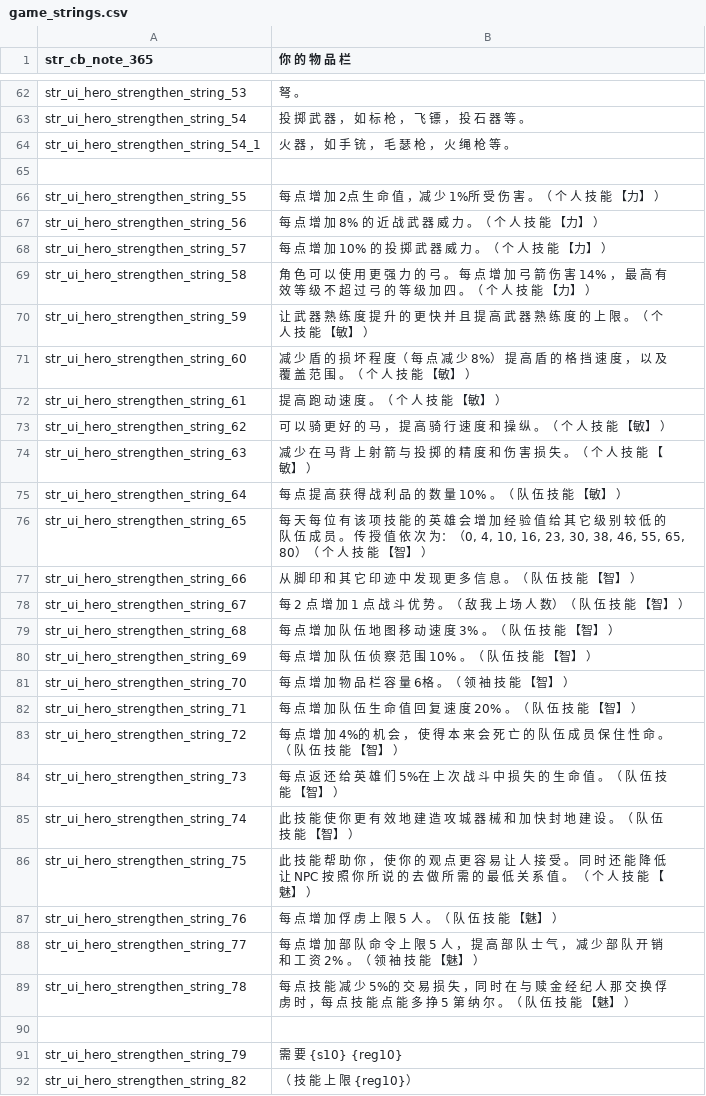
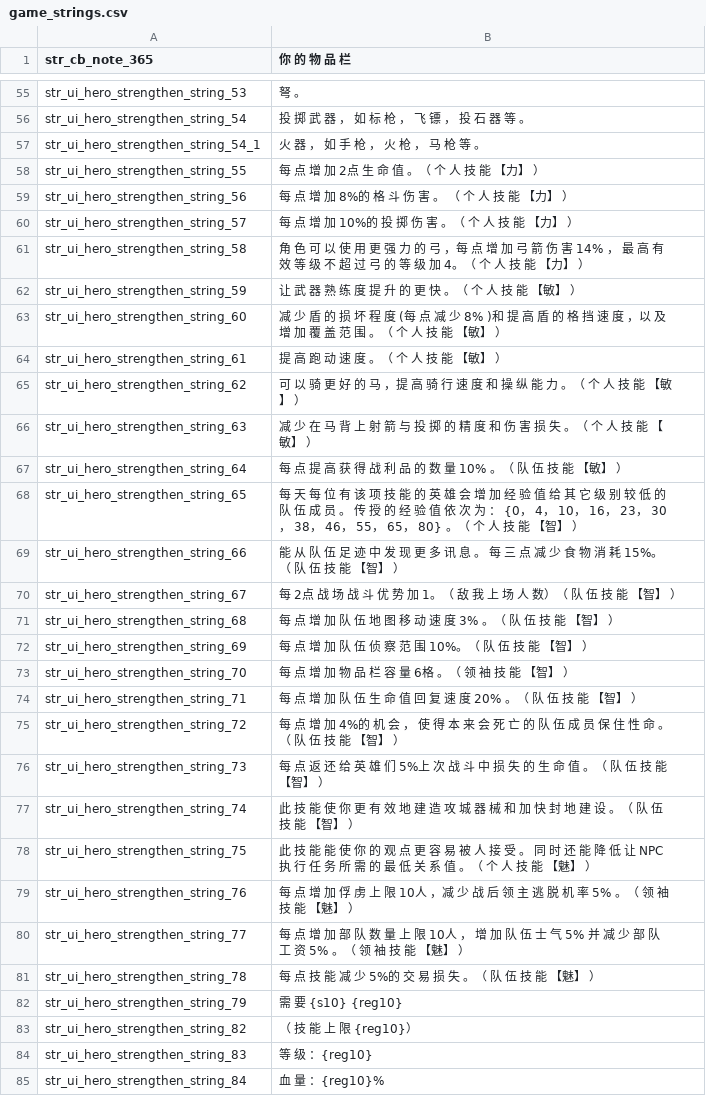
Before and after one commit to poetmilk/Mount-Blade-Warband-Functional-Package, a CSV file: NewAutoAddPointSystem/game_strings.csv, drawn as a sheet; only a part is shown, gaps mark what is left out; the shorter side is filled out with more unchanged rows; the diff covers the shown part only.

```diff
--- a/NewAutoAddPointSystem/game_strings.csv
+++ b/NewAutoAddPointSystem/game_strings.csv
@@ -63,19 +56,18 @@ str_ui_hero_strengthen_string_53|弩 。
 str_ui_hero_strengthen_string_54|投 掷 武 器 ， 如 标 枪 ， 飞 镖 ， 投 石 器 等 。
-str_ui_hero_strengthen_string_54_1|火 器 ， 如 手 铳 ， 毛 瑟 枪 ， 火 绳 枪 等 。
-
-str_ui_hero_strengthen_string_55|每 点 增 加 2点 生 命 值 ，减 少 1%所 受 伤 害 。（ 个 人 技 能 【力】 ）
-str_ui_hero_strengthen_string_56|每 点 增 加 8% 的 近 战 武 器 威 力 。（ 个 人 技 能 【力】 ）
-str_ui_hero_strengthen_string_57|每 点 增 加 10% 的 投 掷 武 器 威 力 。（ 个 人 技 能 【力】 ）
-str_ui_hero_strengthen_string_58|角 色 可 以 使 用 更 强 力 的 弓 。 每 点 增 加 弓 箭 伤 害 14% ， 最 高 有 效 等 级 不 超 过 弓 的 等 级 加 四 。（ 个 人 技 能 【力】 ）
-str_ui_hero_strengthen_string_59|让 武 器 熟 练 度 提 升 的 更 快 并 且 提 高 武 器 熟 练 度 的 上 限 。（ 个 人 技 能 【敏】 ）
-str_ui_hero_strengthen_string_60|减 少 盾 的 损 坏 程 度（ 每 点 减 少 8%） 提 高 盾 的 格 挡 速 度 ， 以 及 覆 盖 范 围 。（ 个 人 技 能 【敏】 ）
+str_ui_hero_strengthen_string_54_1|火 器 ， 如 手 枪 ， 火 枪 ， 马 枪 等 。
+str_ui_hero_strengthen_string_55|每 点 增 加 2点 生 命 值 。（ 个 人 技 能 【力】 ）
+str_ui_hero_strengthen_string_56|每 点 增 加 8%的 格 斗 伤 害 。 （ 个 人 技 能 【力】 ）
+str_ui_hero_strengthen_string_57|每 点 增 加 10%的 投 掷 伤 害 。（ 个 人 技 能 【力】 ）
+str_ui_hero_strengthen_string_58|角 色 可 以 使 用 更 强 力 的 弓 ，每 点 增 加 弓 箭 伤 害 14% ， 最 高 有 效 等 级 不 超 过 弓 的 等 级 加 4。（ 个 人 技 能 【力】 ）
+str_ui_hero_strengthen_string_59|让 武 器 熟 练 度 提 升 的 更 快 。（ 个 人 技 能 【敏】 ）
+str_ui_hero_strengthen_string_60|减 少 盾 的 损 坏 程 度 (每 点 减 少 8% )和 提 高 盾 的 格 挡 速 度 ，以 及 增 加 覆 盖 范 围 。（ 个 人 技 能 【敏】 ）
 str_ui_hero_strengthen_string_61|提 高 跑 动 速 度 。（ 个 人 技 能 【敏】 ）
-str_ui_hero_strengthen_string_62|可 以 骑 更 好 的 马 ， 提 高 骑 行 速 度 和 操 纵 。（ 个 人 技 能 【敏】 ）
+str_ui_hero_strengthen_string_62|可 以 骑 更 好 的 马 ，提 高 骑 行 速 度 和 操 纵 能 力 。（ 个 人 技 能 【敏】 ）
 str_ui_hero_strengthen_string_63|减 少 在 马 背 上 射 箭 与 投 掷 的 精 度 和 伤 害 损 失 。（ 个 人 技 能 【敏】 ）
 str_ui_hero_strengthen_string_64|每 点 提 高 获 得 战 利 品 的 数 量 10% 。（ 队 伍 技 能 【敏】 ）
-str_ui_hero_strengthen_string_65|每 天 每 位 有 该 项 技 能 的 英 雄 会 增 加 经 验 值 给 其 它 级 别 较 低 的 队 伍 成 员 。 传 授 值 依 次 为：（0, 4, 10, 16, 23, 30, 38, 46, 55, 65, 80）（ 个 人 技 能 【智】 ）
-str_ui_hero_strengthen_string_66|从 脚 印 和 其 它 印 迹 中 发 现 更 多 信 息 。（ 队 伍 技 能 【智】 ）
-str_ui_hero_strengthen_string_67|每 2 点 增 加 1 点 战 斗 优 势 。（ 敌 我 上 场 人 数）（ 队 伍 技 能 【智】 ）
+str_ui_hero_strengthen_string_65|每 天 每 位 有 该 项 技 能 的 英 雄 会 增 加 经 验 值 给 其 它 级 别 较 低 的 队 伍 成 员 。 传 授 的 经 验 值 依 次 为 ： {0， 4， 10， 16， 23， 30， 38， 46， 55， 65， 80} 。（ 个 人 技 能 【智】 ）
+str_ui_hero_strengthen_string_66|能 从 队 伍 足 迹 中 发 现 更 多 讯 息 。 每 三 点 减 少 食 物 消 耗 15%。（ 队 伍 技 能 【智】 ）
+str_ui_hero_strengthen_string_67|每 2点 战 场 战 斗 优 势 加 1。（ 敌 我 上 场 人 数）（ 队 伍 技 能 【智】 ）
 str_ui_hero_strengthen_string_68|每 点 增 加 队 伍 地 图 移 动 速 度 3% 。（ 队 伍 技 能 【智】 ）
-str_ui_hero_strengthen_string_69|每 点 增 加 队 伍 侦 察 范 围 10% 。（ 队 伍 技 能 【智】 ）
+str_ui_hero_strengthen_string_69|每 点 增 加 队 伍 侦 察 范 围 10%。（ 队 伍 技 能 【智】 ）
 str_ui_hero_strengthen_string_70|每 点 增 加 物 品 栏 容 量 6格 。（ 领 袖 技 能 【智】 ）
@@ -83,9 +75,8 @@ str_ui_hero_strengthen_string_71|每 点 增 加 队 伍 生 命 值 回 复 速
 str_ui_hero_strengthen_string_72|每 点 增 加 4%的 机 会 ， 使 得 本 来 会 死 亡 的 队 伍 成 员 保 住 性 命 。（ 队 伍 技 能 【智】 ）
-str_ui_hero_strengthen_string_73|每 点 返 还 给 英 雄 们 5%在 上 次 战 斗 中 损 失 的 生 命 值 。（ 队 伍 技 能 【智】 ）
+str_ui_hero_strengthen_string_73|每 点 返 还 给 英 雄 们 5%上 次 战 斗 中 损 失 的 生 命 值 。（ 队 伍 技 能 【智】 ）
 str_ui_hero_strengthen_string_74|此 技 能 使 你 更 有 效 地 建 造 攻 城 器 械 和 加 快 封 地 建 设 。（ 队 伍 技 能 【智】 ）
-str_ui_hero_strengthen_string_75|此 技 能 帮 助 你 ， 使 你 的 观 点 更 容 易 让 人 接 受 。 同 时 还 能 降 低 让 NPC 按 照 你 所 说 的 去 做 所 需 的 最 低 关 系 值 。 （ 个 人 技 能 【魅】 ）
-str_ui_hero_strengthen_string_76|每 点 增 加 俘 虏 上 限 5 人 。（ 队 伍 技 能 【魅】 ）
-str_ui_hero_strengthen_string_77|每 点 增 加 部 队 命 令 上 限 5 人 ， 提 高 部 队 士 气 ， 减 少 部 队 开 销 和 工 资 2% 。（ 领 袖 技 能 【魅】 ）
-str_ui_hero_strengthen_string_78|每 点 技 能 减 少 5%的 交 易 损 失 ，同 时 在 与 赎 金 经 纪 人 那 交 换 俘 虏 时 ，每 点 技 能 点 能 多 挣 5 第 纳 尔 。（ 队 伍 技 能 【魅】 ）
-
+str_ui_hero_strengthen_string_75|此 技 能 能 使 你 的 观 点 更 容 易 被 人 接 受 。 同 时 还 能 降 低 让 NPC执 行 任 务 所 需 的 最 低 关 系 值 。（ 个 人 技 能 【魅】 ）
+str_ui_hero_strengthen_string_76|每 点 增 加 俘 虏 上 限 10人 ，减 少 战 后 领 主 逃 脱 机 率 5% 。（ 领 袖 技 能 【魅】 ）
+str_ui_hero_strengthen_string_77|每 点 增 加 部 队 数 量 上 限 10人 ， 增 加 队 伍 士 气 5% 并 减 少 部 队 工 资 5% 。（ 领 袖 技 能 【魅】 ）
+str_ui_hero_strengthen_string_78|每 点 技 能 减 少 5%的 交 易 损 失 。（ 队 伍 技 能 【魅】 ）
 str_ui_hero_strengthen_string_79|需 要 {s10} {reg10}
```
Also changed, not shown: 10 removed rows and 1 edited cell elsewhere in this file, 4 other files.
